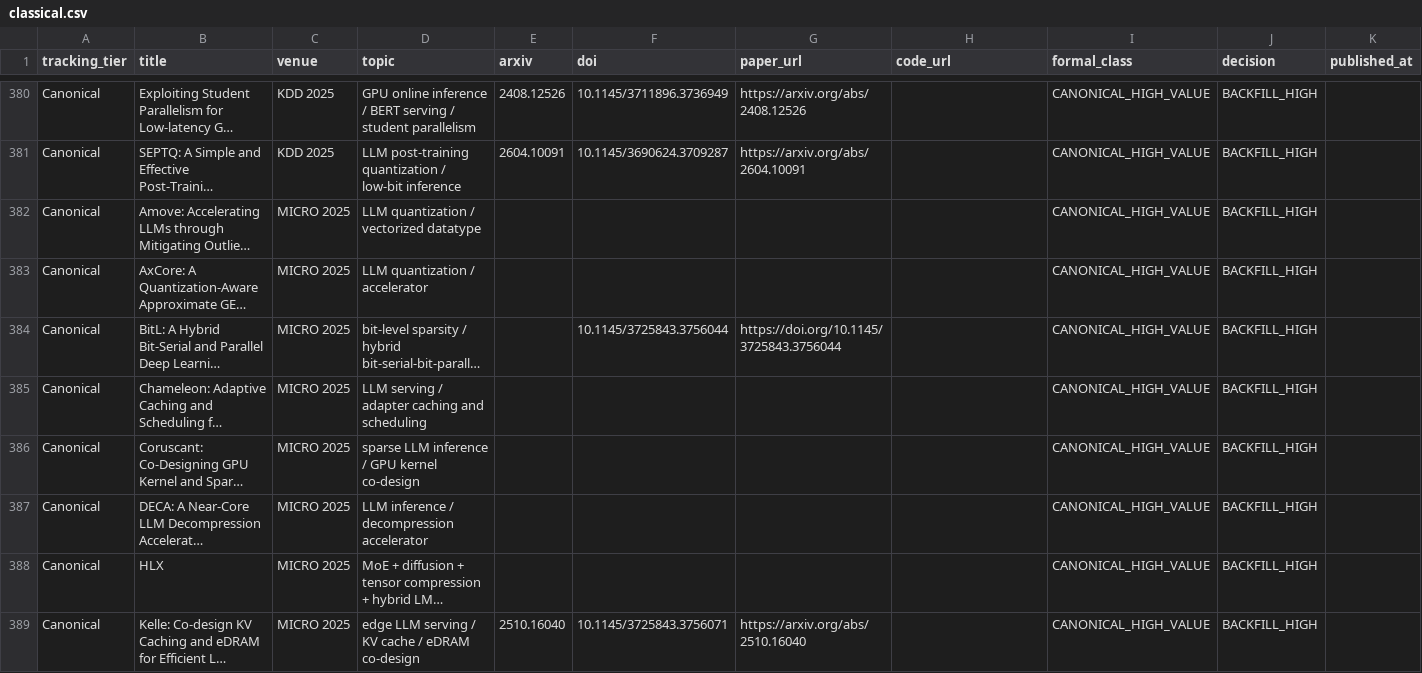
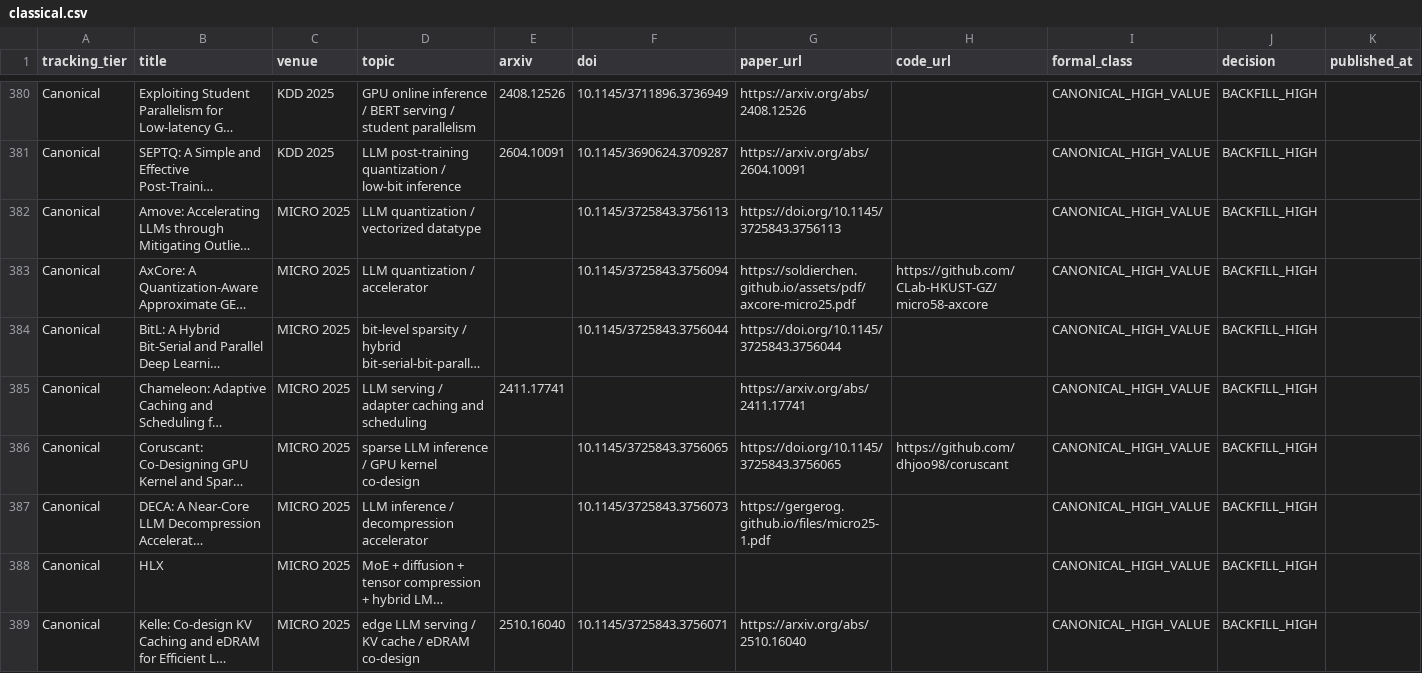
Before and after one commit to WangZhican/efficient-ml-landscape, a CSV file: data/classical.csv, drawn as a sheet; only a part is shown, gaps mark what is left out; long unchanged cells end in …; the diff covers the shown part only; the diff names each change by its address in the sheet, - before the commit and + after, or states it on an @@ line.

```diff
--- a/data/classical.csv
+++ b/data/classical.csv
-F382 (doi): (empty)
+F382 (doi): 10.1145/3725843.3756113
-G382 (paper_url): (empty)
+G382 (paper_url): https://doi.org/10.1145/3725843.3756113
-F383 (doi): (empty)
+F383 (doi): 10.1145/3725843.3756094
-G383 (paper_url): (empty)
+G383 (paper_url): https://soldierchen.github.io/assets/pdf/axcore-micro25.pdf
-H383 (code_url): (empty)
+H383 (code_url): https://github.com/CLab-HKUST-GZ/micro58-axcore
-E385 (arxiv): (empty)
+E385 (arxiv): 2411.17741
-G385 (paper_url): (empty)
+G385 (paper_url): https://arxiv.org/abs/2411.17741
-F386 (doi): (empty)
+F386 (doi): 10.1145/3725843.3756065
-G386 (paper_url): (empty)
+G386 (paper_url): https://doi.org/10.1145/3725843.3756065
-H386 (code_url): (empty)
+H386 (code_url): https://github.com/dhjoo98/coruscant
-F387 (doi): (empty)
+F387 (doi): 10.1145/3725843.3756073
-G387 (paper_url): (empty)
+G387 (paper_url): https://gergerog.github.io/files/micro25-1.pdf
```
Also changed, not shown: 15 edited cells elsewhere in this file, data/papers.csv, 16 other files.
